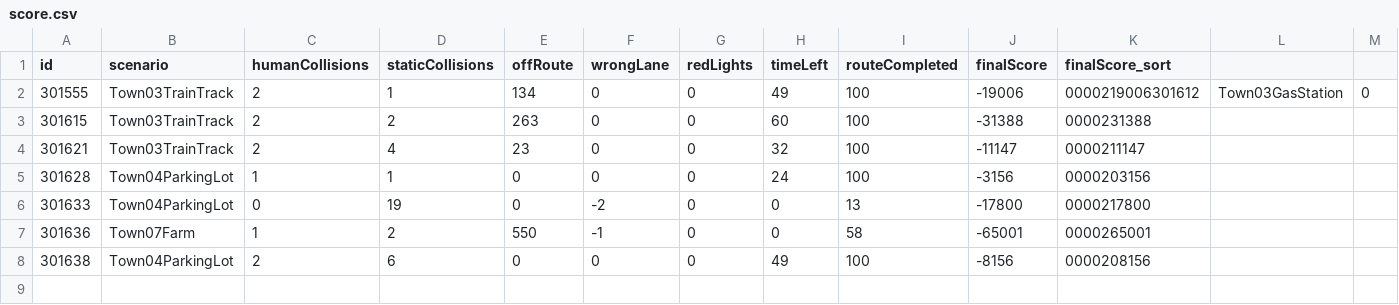
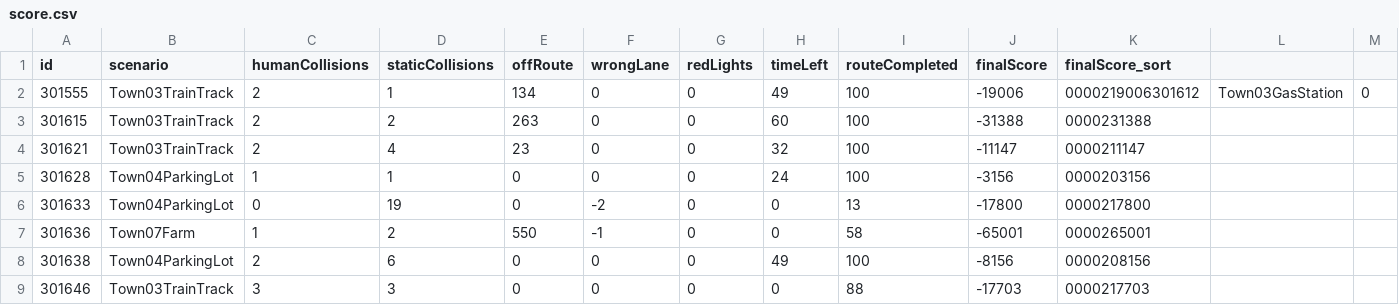
Before and after one commit to driverleics/driverleics.github.io, a CSV file: _data/score.csv, drawn as a sheet; only a part is shown; rows hold the shown columns only; the diff names each change by its address in the sheet, - before the commit and + after, or states it on an @@ line.

Commit message:
score updated!

```diff
--- a/_data/score.csv
+++ b/_data/score.csv
+row 9: 301646 | Town03TrainTrack | 3 | 3 | 0 | 0 | 0 | 0 | 88 | -17703 | 0000217703
```
